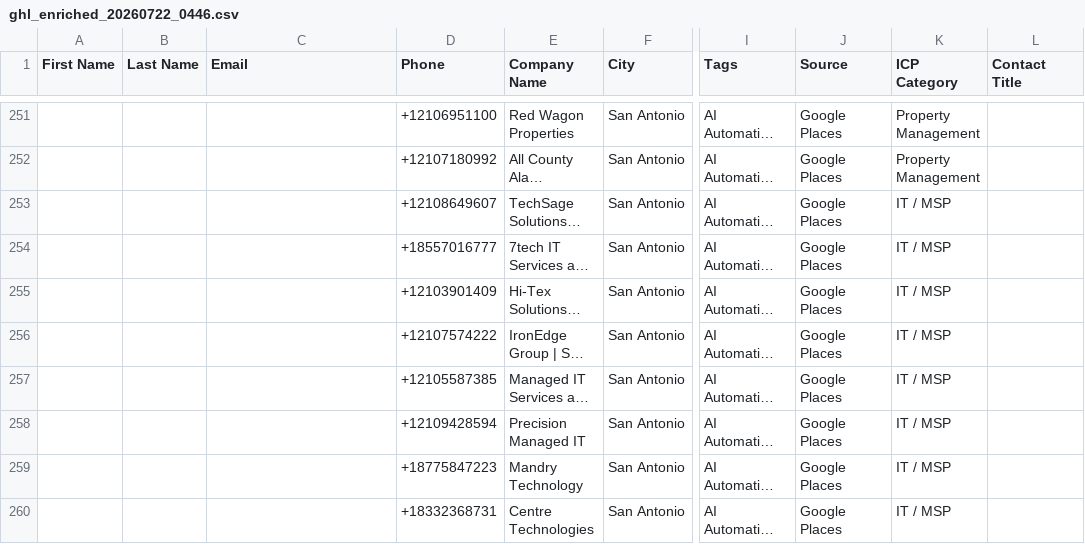
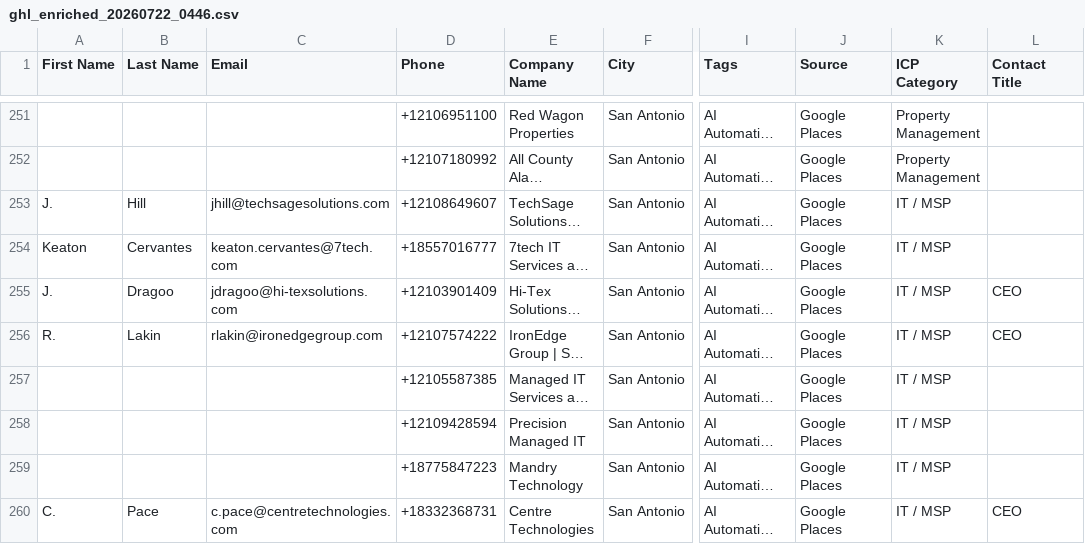
Before and after one commit to gmoney0112-create/deal-scraper, a CSV file: output/ghl_enriched_20260722_0446.csv, drawn as a sheet; only a part is shown, gaps mark what is left out; long unchanged cells end in …; the diff covers the shown part only; the diff names each change by its address in the sheet, - before the commit and + after, or states it on an @@ line.

```diff
--- a/output/ghl_enriched_20260722_0446.csv
+++ b/output/ghl_enriched_20260722_0446.csv
-A253 (First Name): (empty)
+A253 (First Name): J.
-B253 (Last Name): (empty)
+B253 (Last Name): Hill
-C253 (Email): (empty)
+C253 (Email): jhill@techsagesolutions.com
-A254 (First Name): (empty)
+A254 (First Name): Keaton
-B254 (Last Name): (empty)
+B254 (Last Name): Cervantes
-C254 (Email): (empty)
+C254 (Email): keaton.cervantes@7tech.com
-A255 (First Name): (empty)
+A255 (First Name): J.
-B255 (Last Name): (empty)
+B255 (Last Name): Dragoo
-C255 (Email): (empty)
+C255 (Email): jdragoo@hi-texsolutions.com
-L255:L256 (Contact Title): (empty)
+L255:L256 (Contact Title): CEO
-A256 (First Name): (empty)
+A256 (First Name): R.
-B256 (Last Name): (empty)
+B256 (Last Name): Lakin
-C256 (Email): (empty)
+C256 (Email): rlakin@ironedgegroup.com
-A260 (First Name): (empty)
+A260 (First Name): C.
-B260 (Last Name): (empty)
+B260 (Last Name): Pace
-C260 (Email): (empty)
+C260 (Email): c.pace@centretechnologies.com
-L260 (Contact Title): (empty)
+L260 (Contact Title): CEO
```
Also changed, not shown: 84 edited cells elsewhere in this file.
